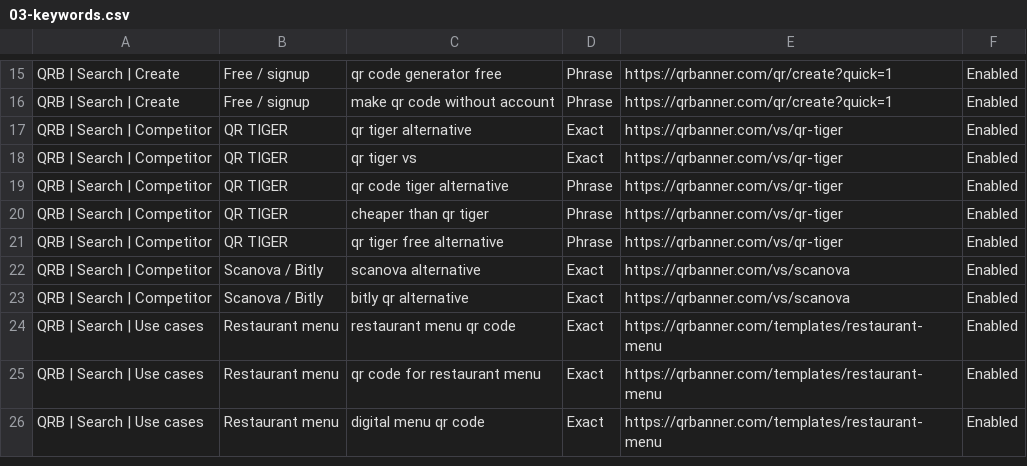
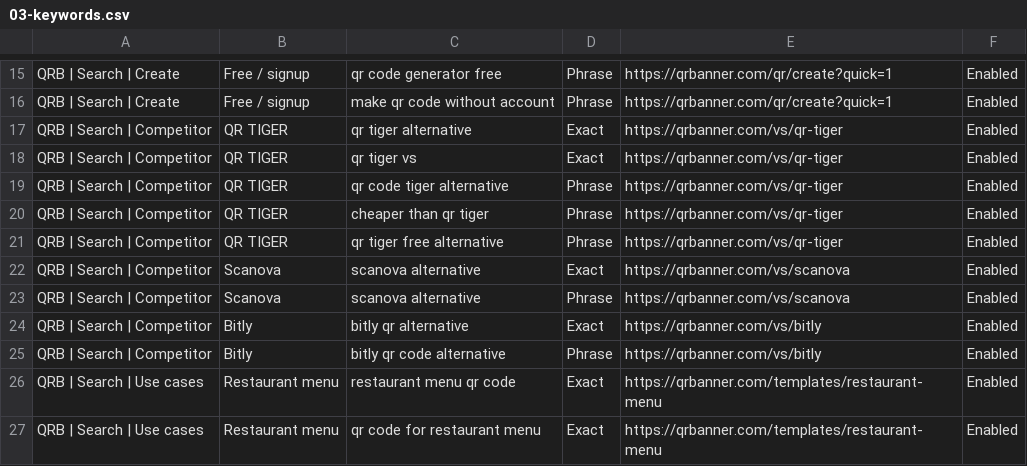
Before and after one commit to diqbird/Qrbanner, a CSV file: marketing/google-ads/editor-csv/03-keywords.csv, drawn as a sheet; only a part is shown, gaps mark what is left out; the shorter side is filled out with more unchanged rows.

```diff
--- a/marketing/google-ads/editor-csv/03-keywords.csv
+++ b/marketing/google-ads/editor-csv/03-keywords.csv
@@ -21,4 +21,6 @@ QRB | Search | Competitor,QR TIGER,cheaper than qr tiger,Phrase,https://qrbanner
 QRB | Search | Competitor,QR TIGER,qr tiger free alternative,Phrase,https://qrbanner.com/vs/qr-tiger,Enabled
-QRB | Search | Competitor,Scanova / Bitly,scanova alternative,Exact,https://qrbanner.com/vs/scanova,Enabled
-QRB | Search | Competitor,Scanova / Bitly,bitly qr alternative,Exact,https://qrbanner.com/vs/scanova,Enabled
+QRB | Search | Competitor,Scanova,scanova alternative,Exact,https://qrbanner.com/vs/scanova,Enabled
+QRB | Search | Competitor,Scanova,scanova alternative,Phrase,https://qrbanner.com/vs/scanova,Enabled
+QRB | Search | Competitor,Bitly,bitly qr alternative,Exact,https://qrbanner.com/vs/bitly,Enabled
+QRB | Search | Competitor,Bitly,bitly qr code alternative,Phrase,https://qrbanner.com/vs/bitly,Enabled
 QRB | Search | Use cases,Restaurant menu,restaurant menu qr code,Exact,https://qrbanner.com/templates/restaurant-menu,Enabled
```
Also changed, not shown: marketing/google-ads/editor-csv-de/06-sitelinks.csv, marketing/google-ads/editor-csv-de/07-callouts.csv, 15 other files.
